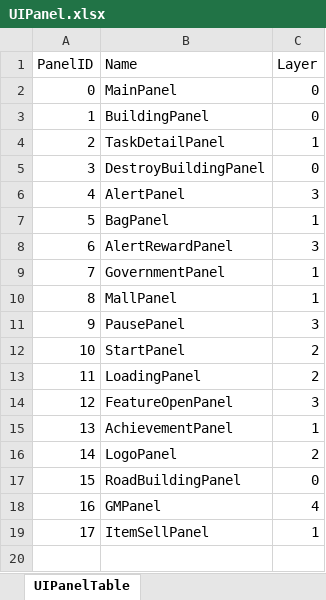
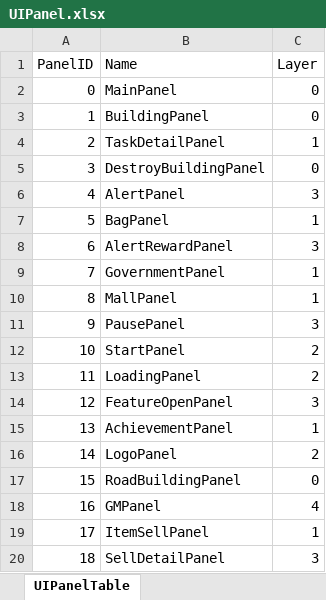
Before and after one commit to syc0521/SimulationGame, an Excel workbook: Assets/Configs/RawTable/UIPanel.xlsx, sheet UIPanelTable, drawn as a sheet; values as stored, in another font and other column widths than the file's, no borders; table styles not drawn; the diff names each change by its address in the sheet, - before the commit and + after, or states it on an @@ line.

```diff
--- a/Assets/Configs/RawTable/UIPanel.xlsx (sheet UIPanelTable)
+++ b/Assets/Configs/RawTable/UIPanel.xlsx (sheet UIPanelTable)
+row 20: 18 | SellDetailPanel | 3
```
Also changed, not shown: Assets/Configs/RawTable/BagItem.xlsx, Assets/Configs/RawTable/BuildingTable.xlsx, 17 other files.
